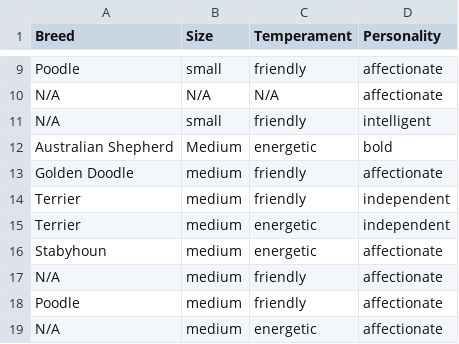
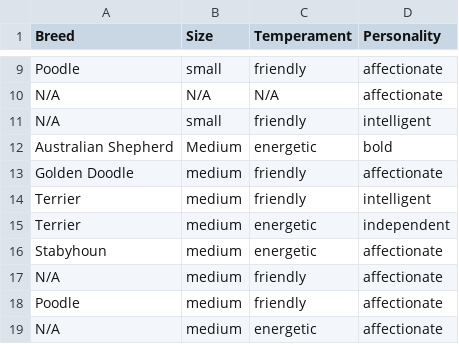
Before and after one commit to ngurro/Senior-Project-F23, a CSV file: RedditDataFormatted2.csv, drawn as a sheet; only a part is shown, gaps mark what is left out.

```diff
--- a/RedditDataFormatted2.csv
+++ b/RedditDataFormatted2.csv
@@ -13,3 +13,3 @@ Australian Shepherd,Medium,energetic,bold
 Golden Doodle,medium,friendly,affectionate
-Terrier,medium,friendly,independent
+Terrier,medium,friendly,intelligent
 Terrier,medium,energetic,independent
```
Also changed, not shown: recommendationOutput.csv.
